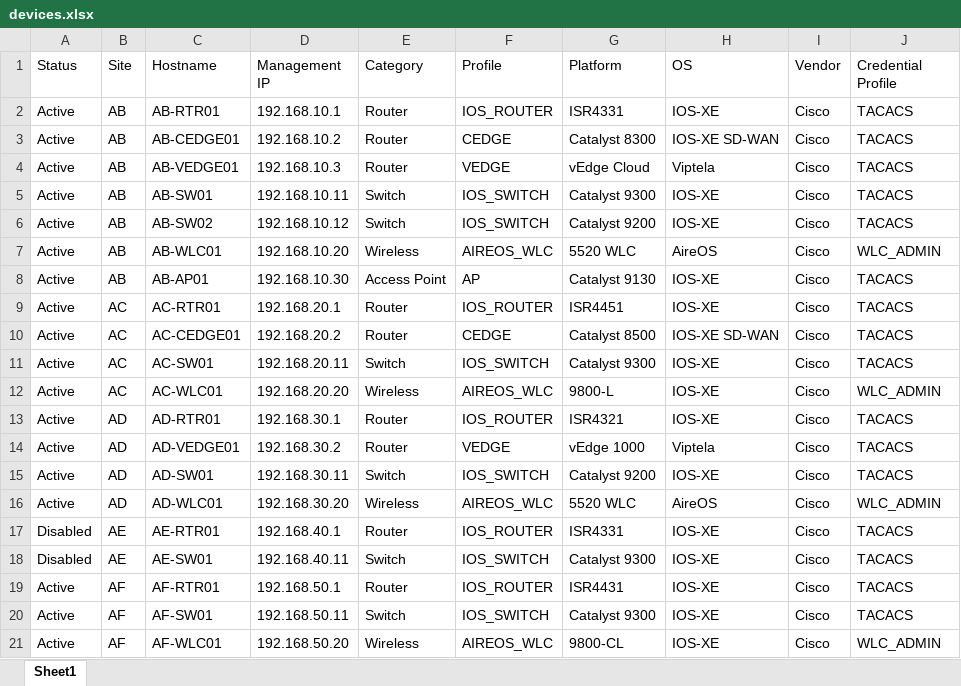
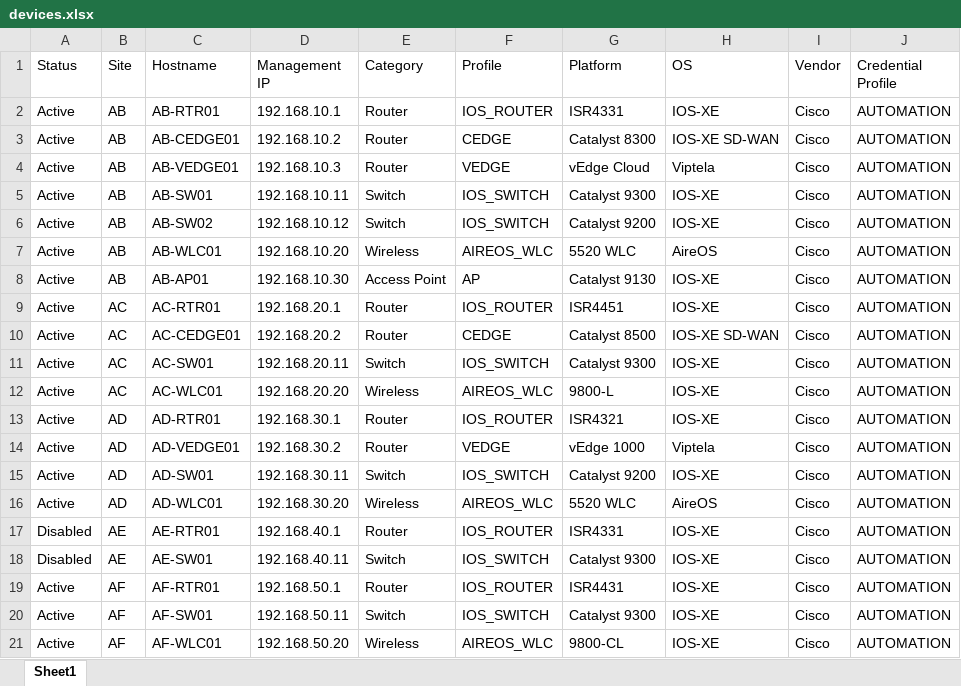
Before and after one commit to thedeshpande/NetOpsAutomationSuite, an Excel workbook: inventory/devices.xlsx, sheet Sheet1, drawn as a sheet; values as stored, in another font and other column widths than the file's, no borders; the diff names each change by its address in the sheet, - before the commit and + after, or states it on an @@ line.

```diff
--- a/inventory/devices.xlsx (sheet Sheet1)
+++ b/inventory/devices.xlsx (sheet Sheet1)
-J2:J6 (Credential Profile): TACACS
+J2:J6 (Credential Profile): AUTOMATION
-J7 (Credential Profile): WLC_ADMIN
+J7 (Credential Profile): AUTOMATION
-J8:J11 (Credential Profile): TACACS
+J8:J11 (Credential Profile): AUTOMATION
-J12 (Credential Profile): WLC_ADMIN
+J12 (Credential Profile): AUTOMATION
-J13:J15 (Credential Profile): TACACS
+J13:J15 (Credential Profile): AUTOMATION
-J16 (Credential Profile): WLC_ADMIN
+J16 (Credential Profile): AUTOMATION
-J17:J20 (Credential Profile): TACACS
+J17:J20 (Credential Profile): AUTOMATION
-J21 (Credential Profile): WLC_ADMIN
+J21 (Credential Profile): AUTOMATION
```
Also changed, not shown: 1 other file.
